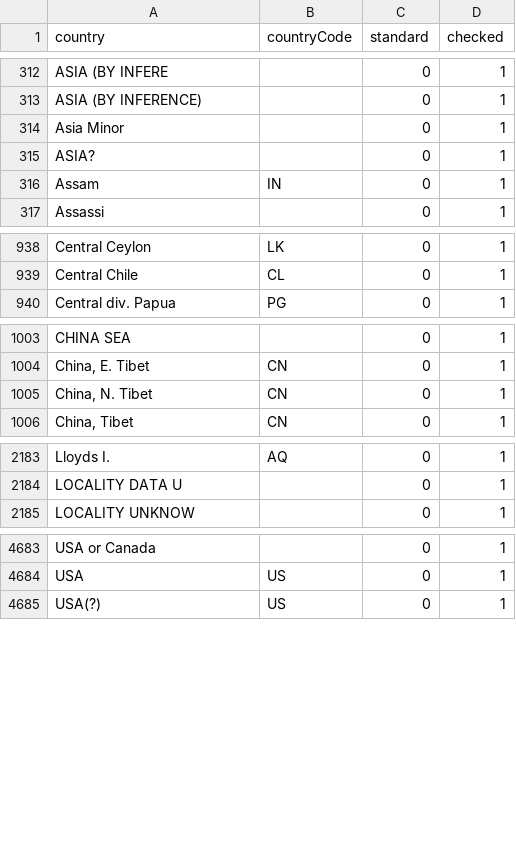
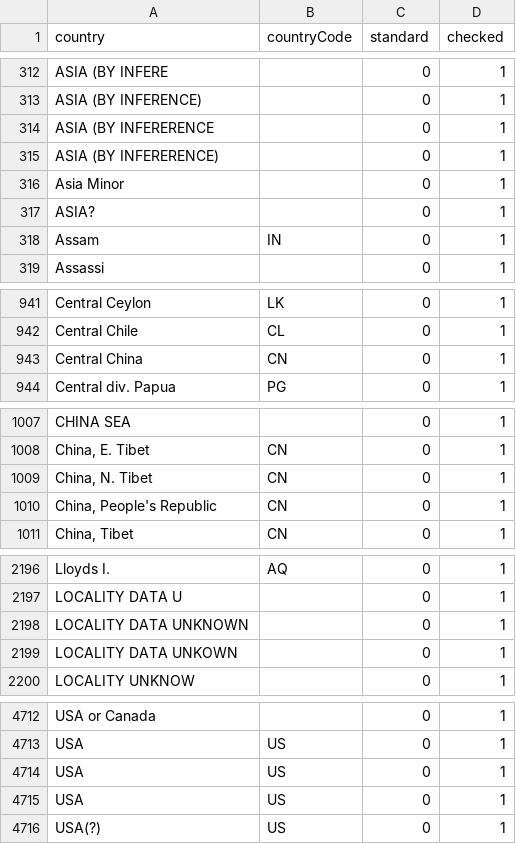
Before and after one commit to VertNet/DwCVocabs, a CSV file: vocabs/countryCode.csv, drawn as a sheet; only a part is shown, gaps mark what is left out; the diff covers the shown part only; the diff names each change by its address in the sheet, - before the commit and + after, or states it on an @@ line.

```diff
--- a/vocabs/countryCode.csv
+++ b/vocabs/countryCode.csv
+row 314: ASIA (BY INFERERENCE |  | 0 | 1
+row 315: ASIA (BY INFERERENCE) |  | 0 | 1
+row 943: Central China | CN | 0 | 1
+row 1010: China, People's Republic | CN | 0 | 1
+row 2198: LOCALITY DATA UNKNOWN |  | 0 | 1
+row 2199: LOCALITY DATA UNKOWN |  | 0 | 1
+row 4714: USA | US | 0 | 1
+row 4715: USA | US | 0 | 1
```
Also changed, not shown: 24 added rows elsewhere in this file, vocabs/identificationQualifier.csv, vocabs/lifeStage.csv, 6 other files.
